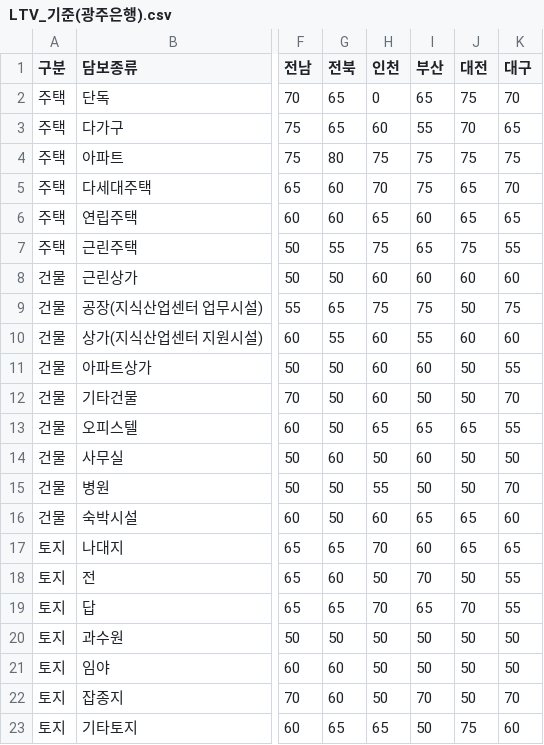
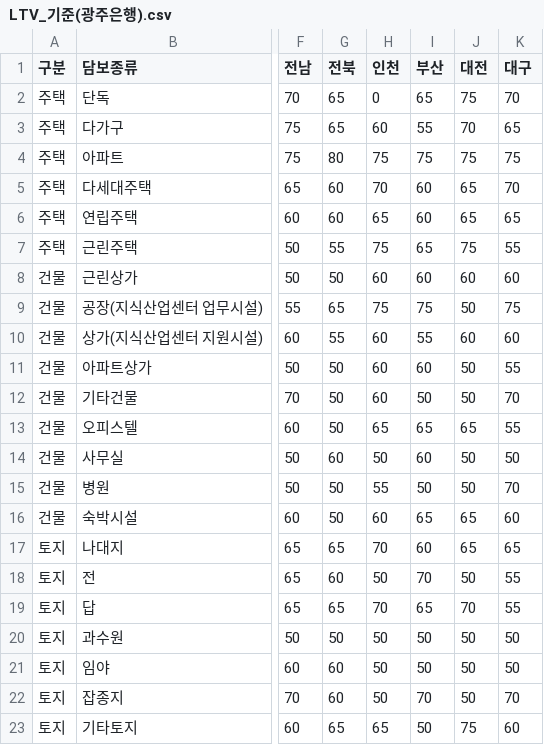
Before and after one commit to qjrrogoa/JBFG_Risk_LTV, a CSV file: data/LTV_기준(광주은행).csv, drawn as a sheet; only a part is shown, gaps mark what is left out; the diff names each change by its address in the sheet, - before the commit and + after, or states it on an @@ line.

```diff
--- a/data/LTV_기준(광주은행).csv
+++ b/data/LTV_기준(광주은행).csv
-I5 (부산): 75
+I5 (부산): 60
```
Also changed, not shown: 24 other files.
